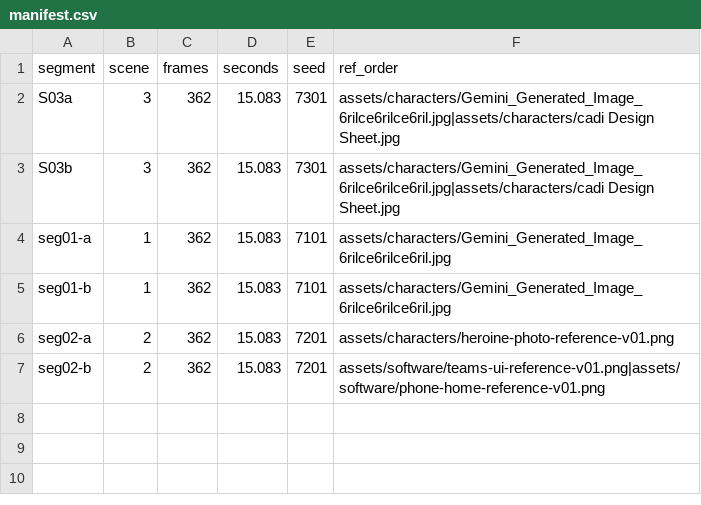
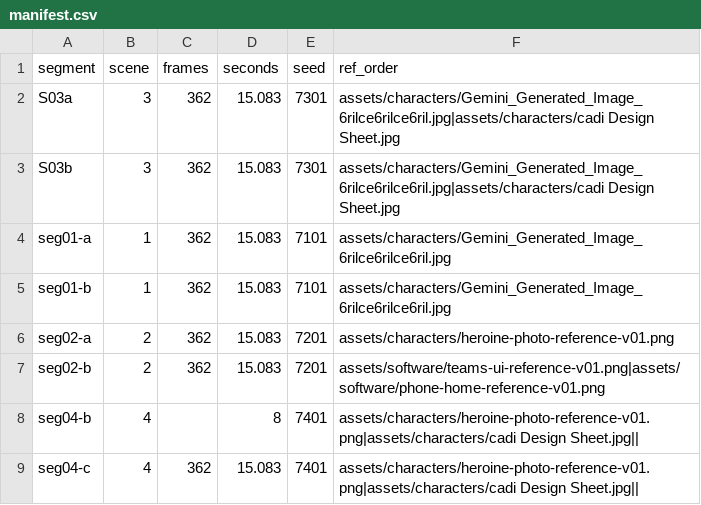
Before and after one commit to ericyin322/Cadi-Launch-Film, a CSV file: manifest.csv, drawn as a sheet; the diff names each change by its address in the sheet, - before the commit and + after, or states it on an @@ line.

```diff
--- a/manifest.csv
+++ b/manifest.csv
+row 8: seg04-b | 4 |  | 8 | 7401 | assets/characters/heroine-photo-reference-v01.png|assets/characters/cadi Design Sheet.jpg
+row 9: seg04-c | 4 | 362 | 15.083 | 7401 | assets/characters/heroine-photo-reference-v01.png|assets/characters/cadi Design Sheet.jpg
```
Also changed, not shown: 21 other files.
